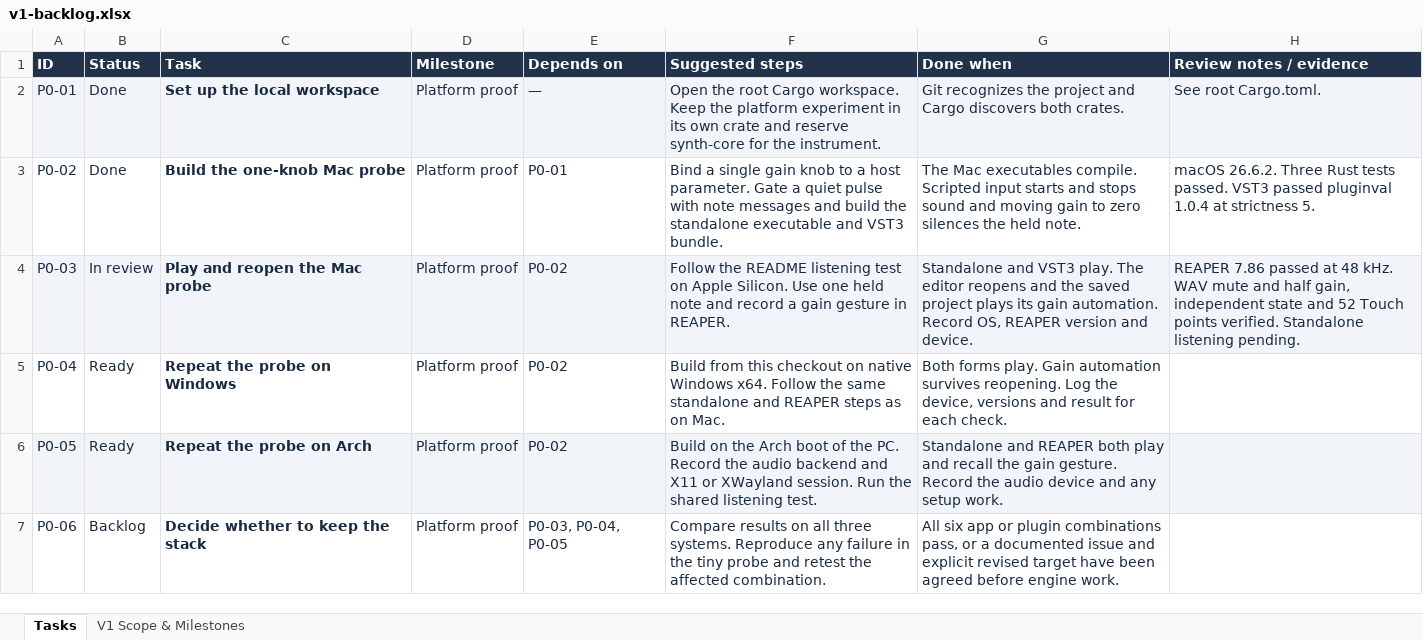
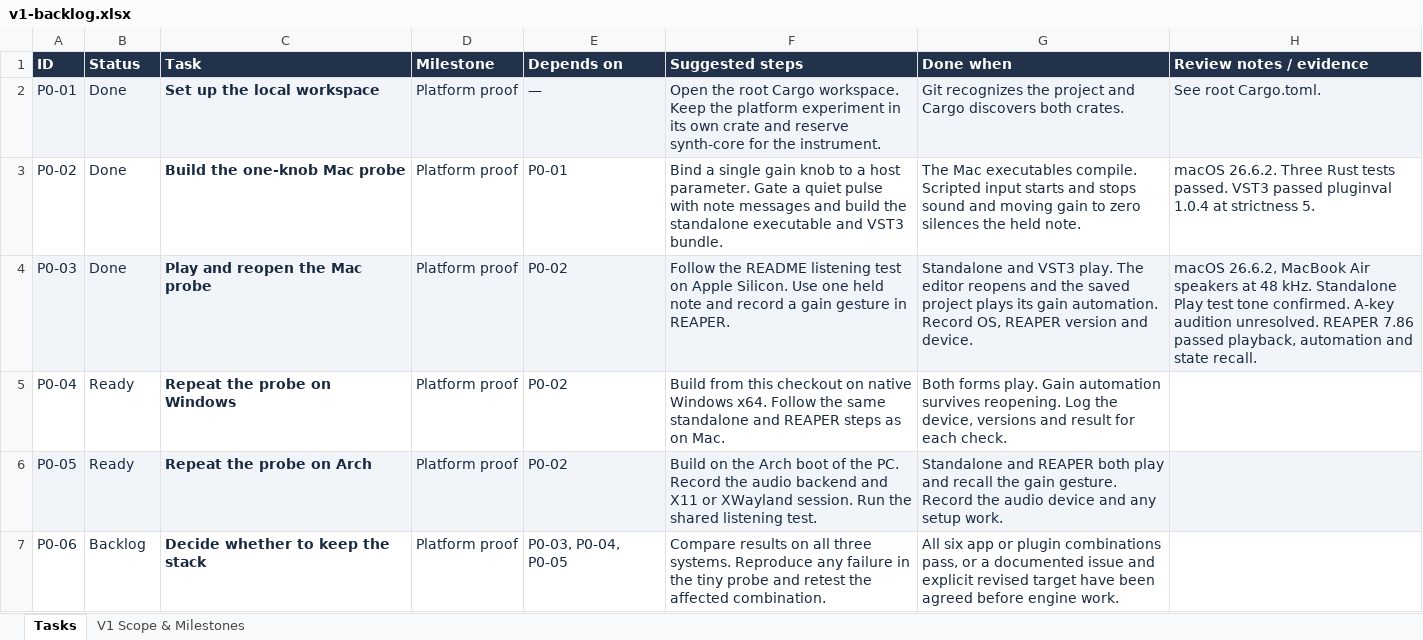
Before and after one commit to gentij/synth, an Excel workbook: docs/v1-backlog.xlsx, sheet Tasks, drawn as a sheet; only a part is shown; values as stored, in another font and other column widths than the file's, no borders; conditional formats and table styles not drawn; the diff names each change by its address in the sheet, - before the commit and + after, or states it on an @@ line.

Commit message:
Add standalone test tone and close the Mac probe check

```diff
--- a/docs/v1-backlog.xlsx (sheet Tasks)
+++ b/docs/v1-backlog.xlsx (sheet Tasks)
-B4 (Status): In review
+B4 (Status): Done
-H4 (Review notes / evidence): REAPER 7.86 passed at 48 kHz. WAV mute and half gain, independent state and 52 Touch points verified. Standalone listening pending.
+H4 (Review notes / evidence): macOS 26.6.2, MacBook Air speakers at 48 kHz. Standalone Play test tone confirmed. A-key audition unresolved. REAPER 7.86 passed playback, automation and state recall.
```
Also changed, not shown: 3 other files.
